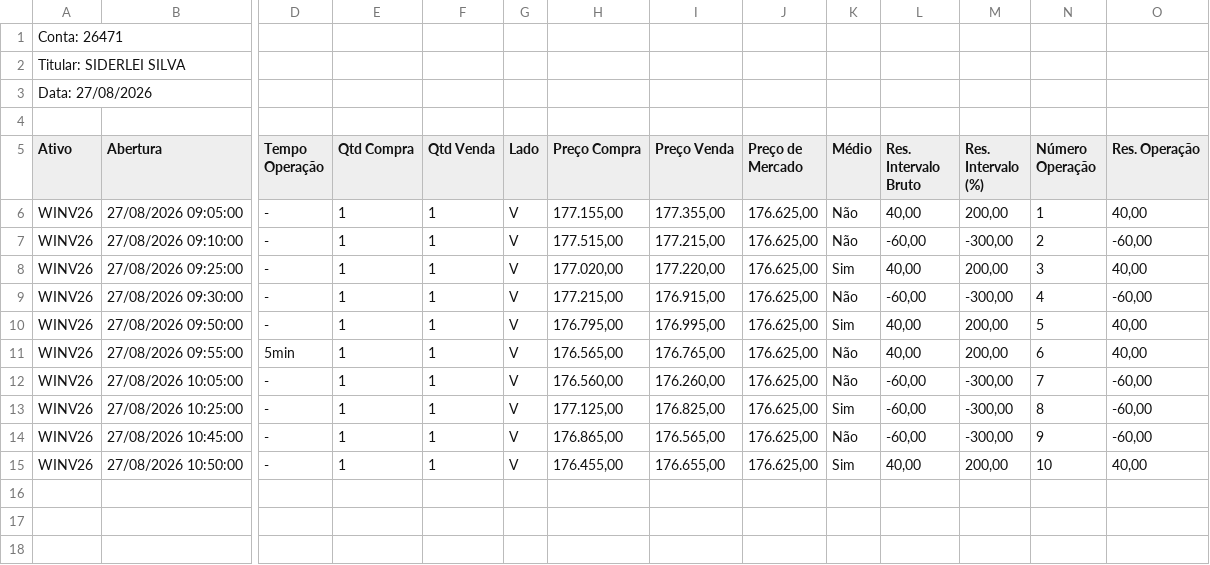
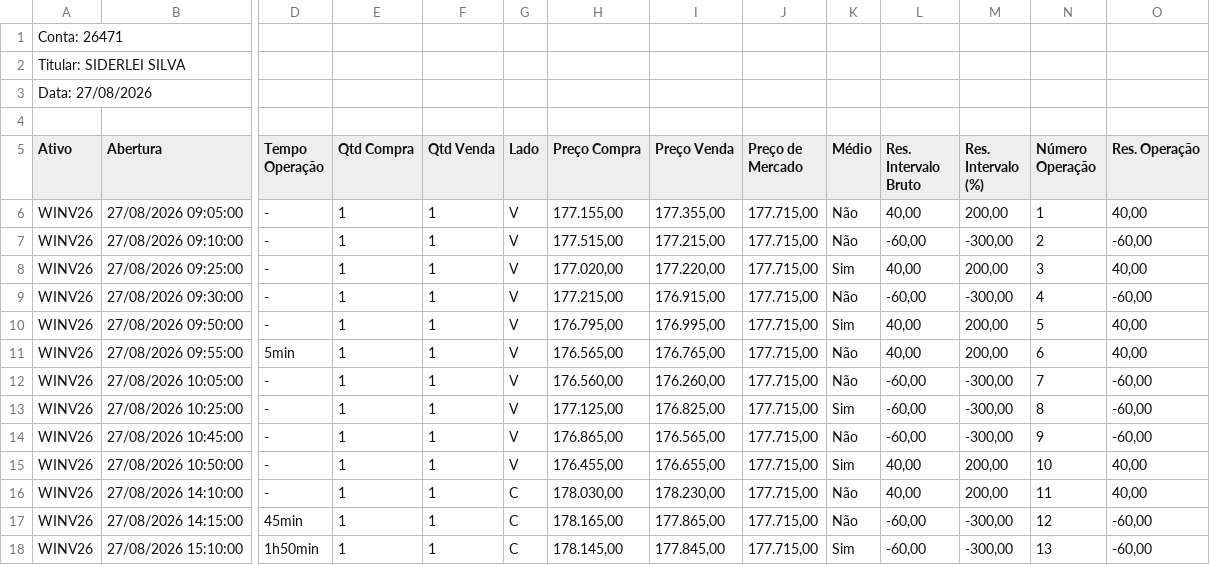
Before and after one commit to SiderleiSilva/meurobo, a CSV file: 27 de Agosto.csv, drawn as a sheet; only a part is shown, gaps mark what is left out; rows hold the shown columns only; the diff names each change by its address in the sheet, - before the commit and + after, or states it on an @@ line.

```diff
--- a/27 de Agosto.csv
+++ b/27 de Agosto.csv
-J6:J15 (Preço de Mercado): 176.625,00
+J6:J15 (Preço de Mercado): 177.715,00
+row 16: WINV26 | 27/08/2026 14:10:00 | - | 1 | 1 | C | 178.030,00 | 178.230,00 | 177.715,00 | Não | 40,00 | 200,00 | 11 | 40,00
+row 17: WINV26 | 27/08/2026 14:15:00 | 45min | 1 | 1 | C | 178.165,00 | 177.865,00 | 177.715,00 | Não | -60,00 | -300,00 | 12 | -60,00
+row 18: WINV26 | 27/08/2026 15:10:00 | 1h50min | 1 | 1 | C | 178.145,00 | 177.845,00 | 177.715,00 | Sim | -60,00 | -300,00 | 13 | -60,00
```
Also changed, not shown: 1 other file.
